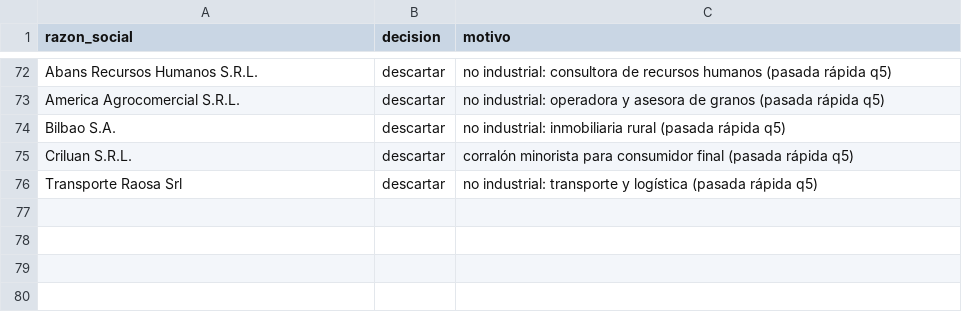
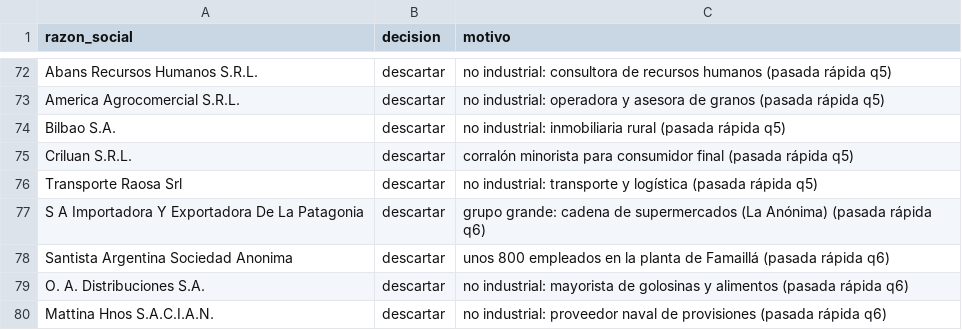
Before and after one commit to frandaok9-sys/Clientes, a CSV file: datos/revisiones.csv, drawn as a sheet; only a part is shown, gaps mark what is left out; the diff names each change by its address in the sheet, - before the commit and + after, or states it on an @@ line.

```diff
--- a/datos/revisiones.csv
+++ b/datos/revisiones.csv
+row 77: S A Importadora Y Exportadora De La Patagonia | descartar | grupo grande: cadena de supermercados (La Anónima) (pasada rápida q6)
+row 78: Santista Argentina Sociedad Anonima | descartar | unos 800 empleados en la planta de Famaillá (pasada rápida q6)
+row 79: O. A. Distribuciones S.A. | descartar | no industrial: mayorista de golosinas y alimentos (pasada rápida q6)
+row 80: Mattina Hnos S.A.C.I.A.N. | descartar | no industrial: proveedor naval de provisiones (pasada rápida q6)
```
Also changed, not shown: 6 other files.
